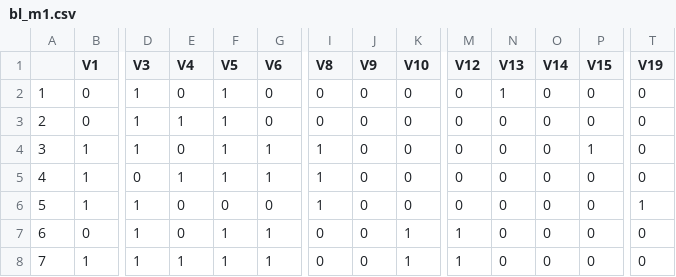
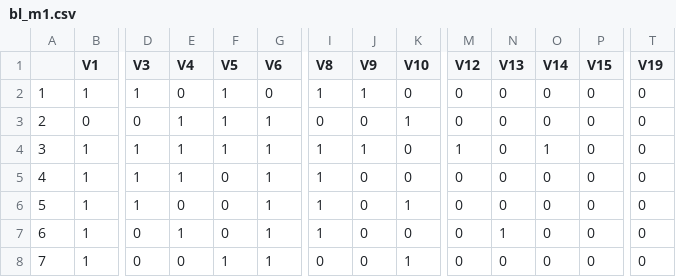
Before and after one commit to maxpiasevoli/SML310_FinalProject_MP, a CSV file: data/bl_m1.csv, drawn as a sheet; only a part is shown, gaps mark what is left out; the diff covers the shown part only; the diff names each change by its address in the sheet, - before the commit and + after, or states it on an @@ line.

```diff
--- a/data/bl_m1.csv
+++ b/data/bl_m1.csv
-B2 (V1): 0
+B2 (V1): 1
-I2 (V8): 0
+I2 (V8): 1
-J2 (V9): 0
+J2 (V9): 1
-N2 (V13): 1
+N2 (V13): 0
-D3 (V3): 1
+D3 (V3): 0
-G3 (V6): 0
+G3 (V6): 1
-K3 (V10): 0
+K3 (V10): 1
-E4 (V4): 0
+E4 (V4): 1
-J4 (V9): 0
+J4 (V9): 1
-M4 (V12): 0
+M4 (V12): 1
-O4 (V14): 0
+O4 (V14): 1
-P4 (V15): 1
+P4 (V15): 0
-D5 (V3): 0
+D5 (V3): 1
-F5 (V5): 1
+F5 (V5): 0
-G6 (V6): 0
+G6 (V6): 1
-K6 (V10): 0
+K6 (V10): 1
-T6 (V19): 1
+T6 (V19): 0
-B7 (V1): 0
+B7 (V1): 1
-D7:D8 (V3): 1
+D7:D8 (V3): 0
-E7 (V4): 0
+E7 (V4): 1
-F7 (V5): 1
+F7 (V5): 0
-I7 (V8): 0
+I7 (V8): 1
-K7 (V10): 1
+K7 (V10): 0
-M7:M8 (V12): 1
+M7:M8 (V12): 0
-N7 (V13): 0
+N7 (V13): 1
-E8 (V4): 1
+E8 (V4): 0
```
Also changed, not shown: 146 edited cells elsewhere in this file, data/behavioral.csv, data/pops_and_preds_m3.csv, 6 other files.
